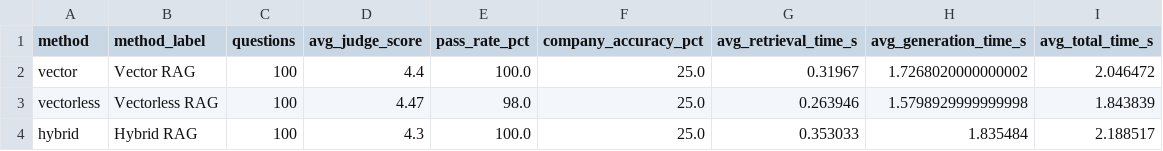
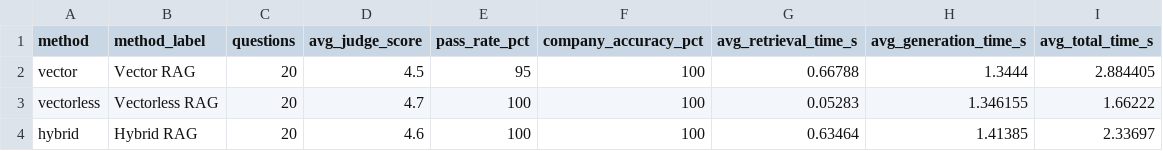
Before and after one commit to PrajitRamachandran/vector_DB-vs-Vectoless_DB, a CSV file: evaluation/results/three_way_summary.csv, drawn as a sheet.

```diff
--- a/evaluation/results/three_way_summary.csv
+++ b/evaluation/results/three_way_summary.csv
@@ -1,4 +1,4 @@
 method,method_label,questions,avg_judge_score,pass_rate_pct,company_accuracy_pct,avg_retrieval_time_s,avg_generation_time_s,avg_total_time_s
-vector,Vector RAG,100,4.4,100.0,25.0,0.31967,1.7268020000000002,2.046472
-vectorless,Vectorless RAG,100,4.47,98.0,25.0,0.263946,1.5798929999999998,1.843839
-hybrid,Hybrid RAG,100,4.3,100.0,25.0,0.353033,1.835484,2.188517
+vector,Vector RAG,20,4.5,95,100,0.66788,1.3444,2.884405
+vectorless,Vectorless RAG,20,4.7,100,100,0.05283,1.346155,1.66222
+hybrid,Hybrid RAG,20,4.6,100,100,0.63464,1.41385,2.33697
```
Also changed, not shown: 26 other files.
